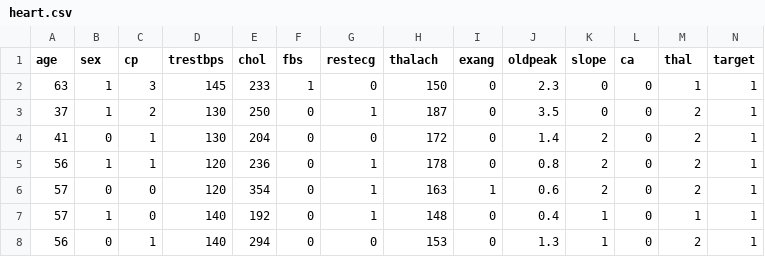
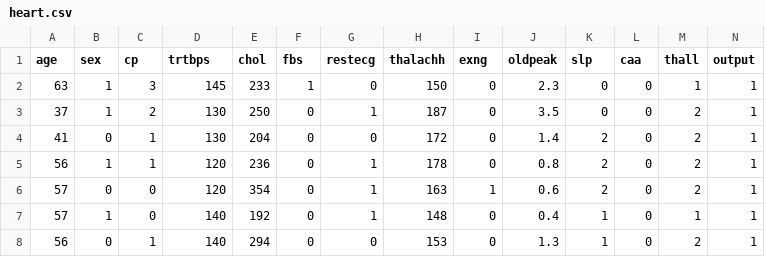
Before and after one commit to Dhenokriska23/Kelas-Mahir-Pejuang-Data-2.0, a CSV file: heart.csv, drawn as a sheet; only a part is shown.

Commit message:
Add files via upload

```diff
--- a/heart.csv
+++ b/heart.csv
@@ -1,2 +1,2 @@
-age,sex,cp,trestbps,chol,fbs,restecg,thalach,exang,oldpeak,slope,ca,thal,target
+age,sex,cp,trtbps,chol,fbs,restecg,thalachh,exng,oldpeak,slp,caa,thall,output
 63,1,3,145,233,1,0,150,0,2.3,0,0,1,1
```
